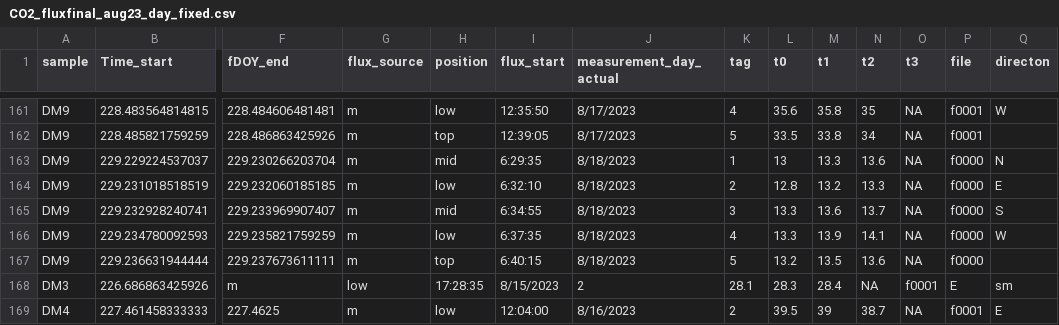
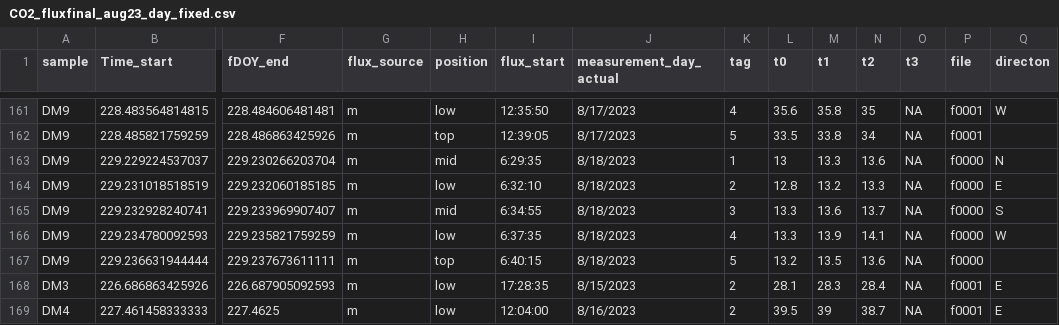
Before and after one commit to ayatsko/TMI_flux, a CSV file: data/finalfluxes/CO2_fluxfinal_aug23_day_fixed.csv, drawn as a sheet; only a part is shown, gaps mark what is left out; the diff covers the shown part only; the diff names each change by its address in the sheet, - before the commit and + after, or states it on an @@ line.

```diff
--- a/data/finalfluxes/CO2_fluxfinal_aug23_day_fixed.csv
+++ b/data/finalfluxes/CO2_fluxfinal_aug23_day_fixed.csv
-F168 (fDOY_end): m
+F168 (fDOY_end): 226.687905092593
-G168 (flux_source): low
+G168 (flux_source): m
-H168 (position): 17:28:35
+H168 (position): low
-I168 (flux_start): 8/15/2023
+I168 (flux_start): 17:28:35
-J168 (measurement_day_actual): 2
+J168 (measurement_day_actual): 8/15/2023
-K168 (tag): 28.1
+K168 (tag): 2
-L168 (t0): 28.3
+L168 (t0): 28.1
-M168 (t1): 28.4
+M168 (t1): 28.3
-N168 (t2): NA
+N168 (t2): 28.4
-O168 (t3): f0001
+O168 (t3): NA
-P168 (file): E
+P168 (file): f0001
-Q168 (directon): sm
+Q168 (directon): E
```
Also changed, not shown: 9 edited cells elsewhere in this file, data/finalfluxes/CH4_fluxfinal_nov22_fixed.csv, data/finalfluxes/CO2_fluxfinal_may22_fixed.csv, 29 other files.
